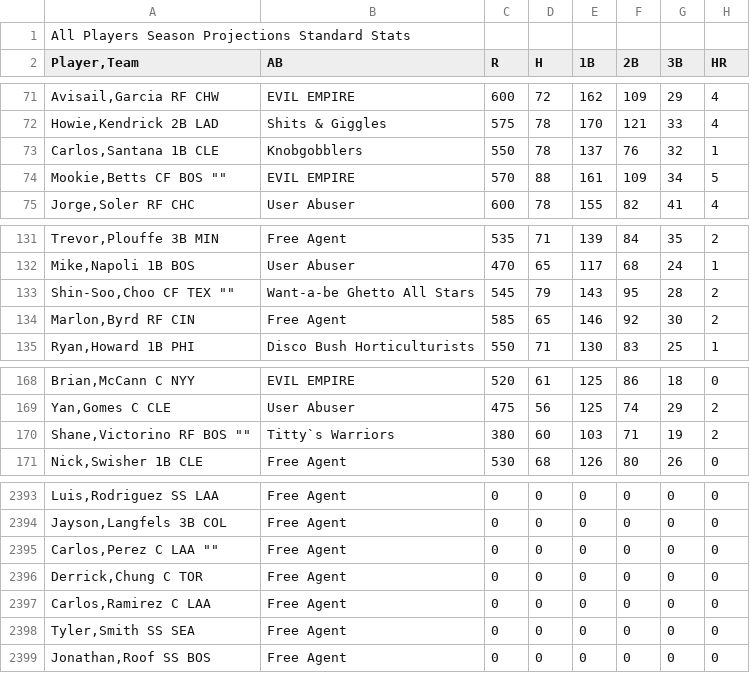
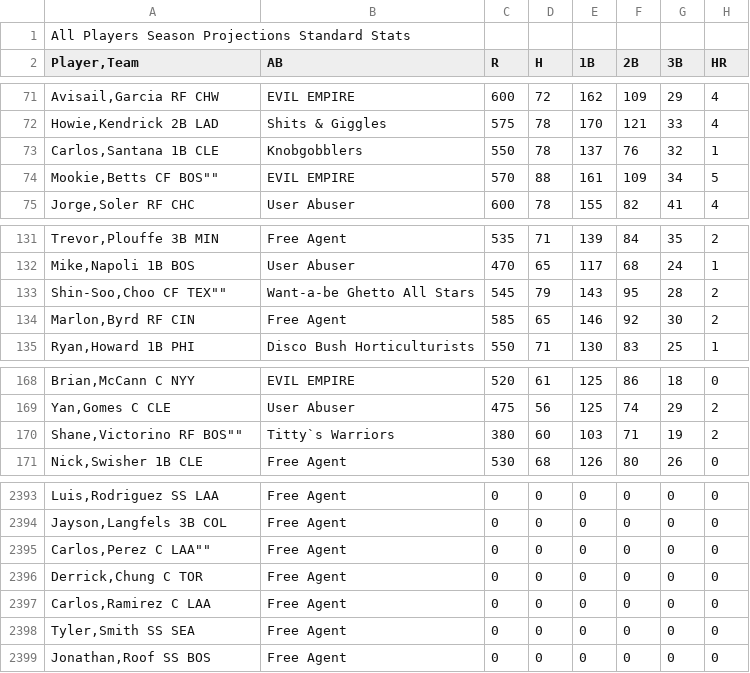
Before and after one commit to perm735/AUPlayerRater, a CSV file: AU/data/2015/2015_BatterProjections.csv, drawn as a sheet; only a part is shown, gaps mark what is left out; the diff names each change by its address in the sheet, - before the commit and + after, or states it on an @@ line.

```diff
--- a/AU/data/2015/2015_BatterProjections.csv
+++ b/AU/data/2015/2015_BatterProjections.csv
-A74 (Player,Team): Mookie,Betts CF BOS ""
+A74 (Player,Team): Mookie,Betts CF BOS""
-A133 (Player,Team): Shin-Soo,Choo CF TEX ""
+A133 (Player,Team): Shin-Soo,Choo CF TEX""
-A170 (Player,Team): Shane,Victorino RF BOS ""
+A170 (Player,Team): Shane,Victorino RF BOS""
-A2395 (Player,Team): Carlos,Perez C LAA ""
+A2395 (Player,Team): Carlos,Perez C LAA""
```
Also changed, not shown: AU/data/2015/2015_Batters_3yearAvg.csv, AU/data/2015/2015_PitcherProjections.csv, 9 other files.
